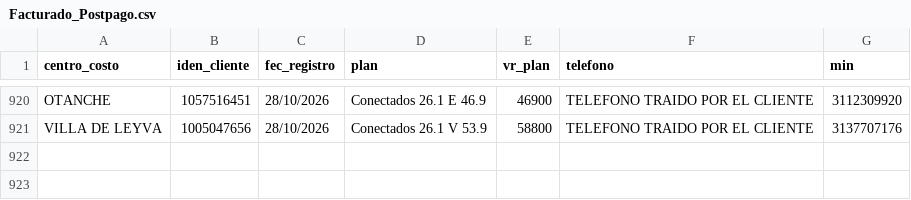
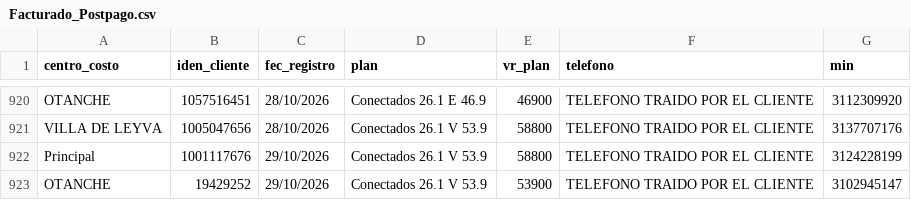
Before and after one commit to lubernu/prueba, a CSV file: Facturado_Postpago.csv, drawn as a sheet; only a part is shown, gaps mark what is left out; the diff names each change by its address in the sheet, - before the commit and + after, or states it on an @@ line.

Commit message:
Actualización automática: Facturado_Postpago.csv

```diff
--- a/Facturado_Postpago.csv
+++ b/Facturado_Postpago.csv
+row 922: Principal | 1001117676 | 29/10/2026 | Conectados 26.1 V 53.9 | 58800 | TELEFONO TRAIDO POR EL CLIENTE | 3124228199
+row 923: OTANCHE | 19429252 | 29/10/2026 | Conectados 26.1 V 53.9 | 53900 | TELEFONO TRAIDO POR EL CLIENTE | 3102945147
```
